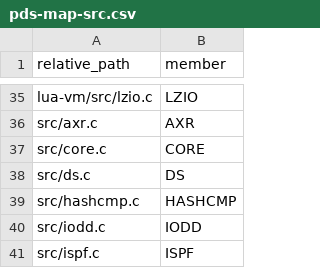
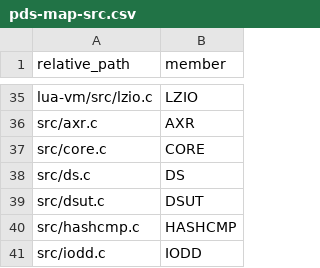
Before and after one commit to drblez/luaz, a CSV file: pds-map-src.csv, drawn as a sheet; only a part is shown, gaps mark what is left out; the shorter side is filled out with more unchanged rows.

```diff
--- a/pds-map-src.csv
+++ b/pds-map-src.csv
@@ -38,2 +38,3 @@ src/core.c,CORE
 src/ds.c,DS
+src/dsut.c,DSUT
 src/hashcmp.c,HASHCMP
```
Also changed, not shown: 9 other files.
